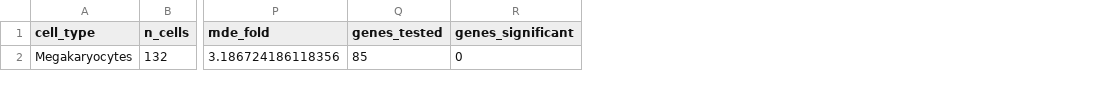
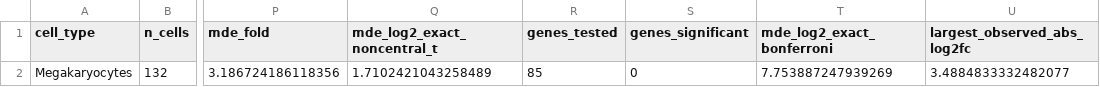
Before and after one commit to Qwuantabee/single-cell-de, a CSV file: results/megakaryocyte_summary.csv, drawn as a sheet; only a part is shown, gaps mark what is left out; the diff names each change by its address in the sheet, - before the commit and + after, or states it on an @@ line.

Commit message:
feat(megakaryocyte): exact noncentral-t MDE and the Bonferroni MDE over 85 genes, next to the central-t figure (C10 residue)
exact MDE 1.710 log2 (central-t approximation 1.672); Bonferroni over 85
genes 7.754 log2; largest observed |log2FC| in the min-1-cell fit 3.488
(ISG15), which is above the unadjusted MDE, so 'larger than anything in the
interferon programme' was wrong as written. The exact-power routine is
checked against a 40,000-draw simulation (80% +- 1%).

```diff
--- a/results/megakaryocyte_summary.csv
+++ b/results/megakaryocyte_summary.csv
+column Q (mde_log2_exact_noncentral_t), row 2: 1.7102421043258489
+column T (mde_log2_exact_bonferroni), row 2: 7.753887247939269
+column U (largest_observed_abs_log2fc), row 2: 3.4884833332482077
```
Also changed, not shown: 2 other files.
